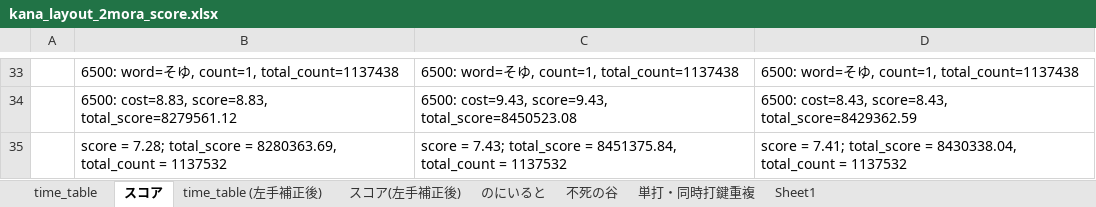
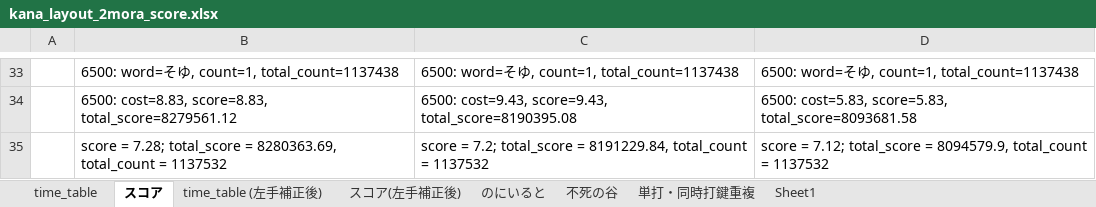
Before and after one commit to oktopus1959/kana_layout_score, an Excel workbook: kana_layout_2mora_score.xlsx, sheet スコア, drawn as a sheet; only a part is shown, gaps mark what is left out; values as stored, in another font and other column widths than the file's, no borders; the diff covers the shown part only; the diff names each change by its address in the sheet, - before the commit and + after, or states it on an @@ line.

```diff
--- a/kana_layout_2mora_score.xlsx (sheet スコア)
+++ b/kana_layout_2mora_score.xlsx (sheet スコア)
-C34: …cost=9.43, score=9.43, total_score=8450523.08
+C34: …cost=9.43, score=9.43, total_score=8190395.08
-D34: 6500: cost=8.43, score=8.43, total_score=8429362.59
+D34: 6500: cost=5.83, score=5.83, total_score=8093681.58
-C35: score = 7.43; total_score = 8451375.84, total_count =…
+C35: score = 7.2; total_score = 8191229.84, total_count =…
-D35: score = 7.41; total_score = 8430338.04, total_count =…
+D35: score = 7.12; total_score = 8094579.9, total_count =…
```
Also changed, not shown: 28 edited cells elsewhere in this sheet, 6 other files.
